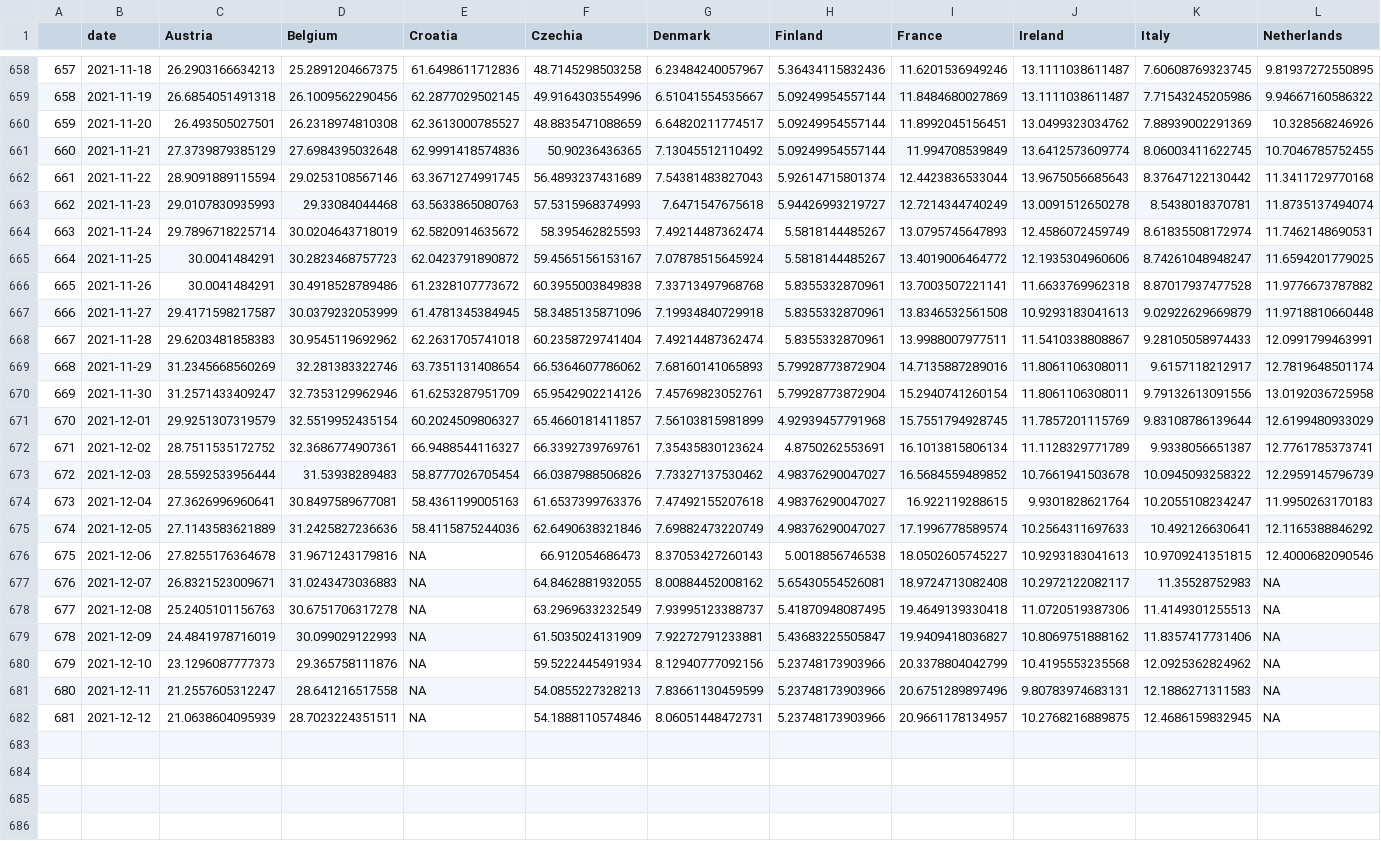
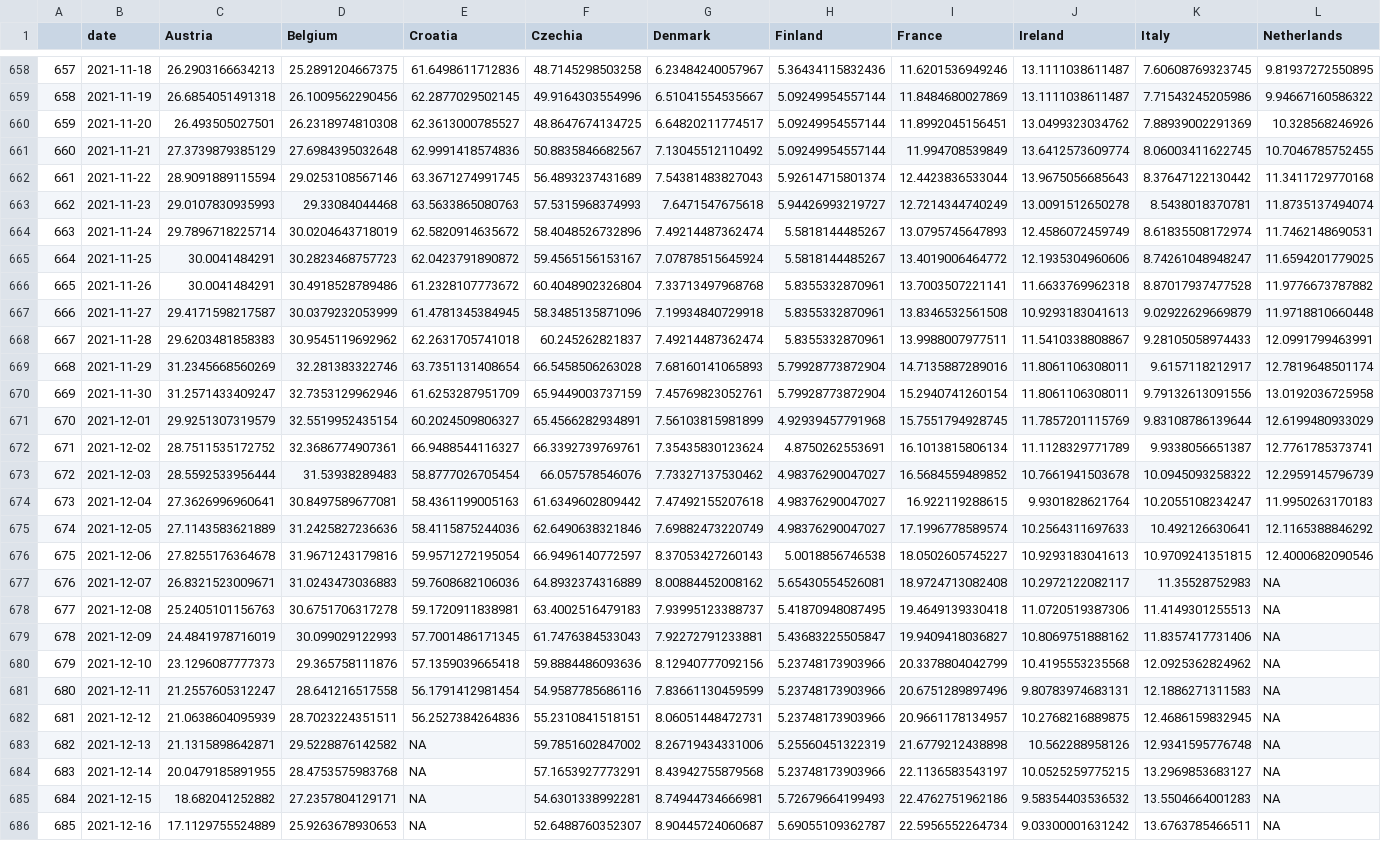
Before and after one commit to dfin-econ/dashboard, a CSV file: hosp.csv, drawn as a sheet; only a part is shown, gaps mark what is left out; rows hold the shown columns only; the diff covers the shown part only; the diff names each change by its address in the sheet, - before the commit and + after, or states it on an @@ line.

```diff
--- a/hosp.csv
+++ b/hosp.csv
-F660 (Czechia): 48.8835471088659
+F660 (Czechia): 48.8647674134725
-F661 (Czechia): 50.90236436365
+F661 (Czechia): 50.8835846682567
-F664 (Czechia): 58.395462825593
+F664 (Czechia): 58.4048526732896
-F666 (Czechia): 60.3955003849838
+F666 (Czechia): 60.4048902326804
-F668 (Czechia): 60.2358729741404
+F668 (Czechia): 60.245262821837
-F669 (Czechia): 66.5364607786062
+F669 (Czechia): 66.5458506263028
-F670 (Czechia): 65.9542902214126
+F670 (Czechia): 65.9449003737159
-F671 (Czechia): 65.4660181411857
+F671 (Czechia): 65.4566282934891
-F673 (Czechia): 66.0387988506826
+F673 (Czechia): 66.057578546076
-F674 (Czechia): 61.6537399763376
+F674 (Czechia): 61.6349602809442
-E676 (Croatia): NA
+E676 (Croatia): 59.9571272195054
-F676 (Czechia): 66.912054686473
+F676 (Czechia): 66.9496140772597
-E677 (Croatia): NA
+E677 (Croatia): 59.7608682106036
-F677 (Czechia): 64.8462881932055
+F677 (Czechia): 64.8932374316889
-E678 (Croatia): NA
+E678 (Croatia): 59.1720911838981
-F678 (Czechia): 63.2969633232549
+F678 (Czechia): 63.4002516479183
-E679 (Croatia): NA
+E679 (Croatia): 57.7001486171345
-F679 (Czechia): 61.5035024131909
+F679 (Czechia): 61.7476384533043
-E680 (Croatia): NA
+E680 (Croatia): 57.1359039665418
-F680 (Czechia): 59.5222445491934
+F680 (Czechia): 59.8884486093636
-E681 (Croatia): NA
+E681 (Croatia): 56.1791412981454
-F681 (Czechia): 54.0855227328213
+F681 (Czechia): 54.9587785686116
-E682 (Croatia): NA
+E682 (Croatia): 56.2527384264836
-F682 (Czechia): 54.1888110574846
+F682 (Czechia): 55.2310841518151
+row 683: 682 | 2021-12-13 | 21.1315898642871 | 29.5228876142582 | NA | 59.7851602847002 | 8.26719434331006 | 5.25560451322319 | 21.6779212438898 | 10.562288958126 | 12.9341595776748 | NA
+row 684: 683 | 2021-12-14 | 20.0479185891955 | 28.4753575983768 | NA | 57.1653927773291 | 8.43942755879568 | 5.23748173903966 | 22.1136583543197 | 10.0525259775215 | 13.2969853683127 | NA
+row 685: 684 | 2021-12-15 | 18.682041252882 | 27.2357804129171 | NA | 54.6301338992281 | 8.74944734666981 | 5.72679664199493 | 22.4762751962186 | 9.58354403536532 | 13.5504664001283 | NA
+row 686: 685 | 2021-12-16 | 17.1129755524889 | 25.9263678930653 | NA | 52.6488760352307 | 8.90445724060687 | 5.69055109362787 | 22.5956552264734 | 9.03300001631242 | 13.6763785466511 | NA
```
Also changed, not shown: 3 added rows and 5 edited cells elsewhere in this file, cases.csv, cumulcases.csv, 1 other file.
